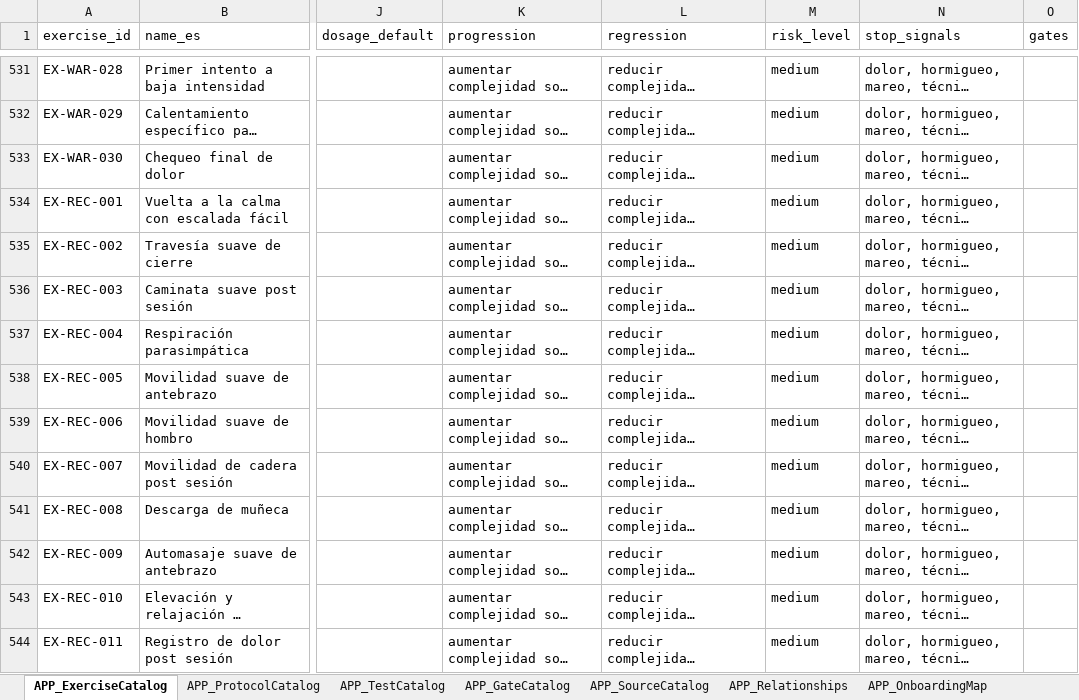
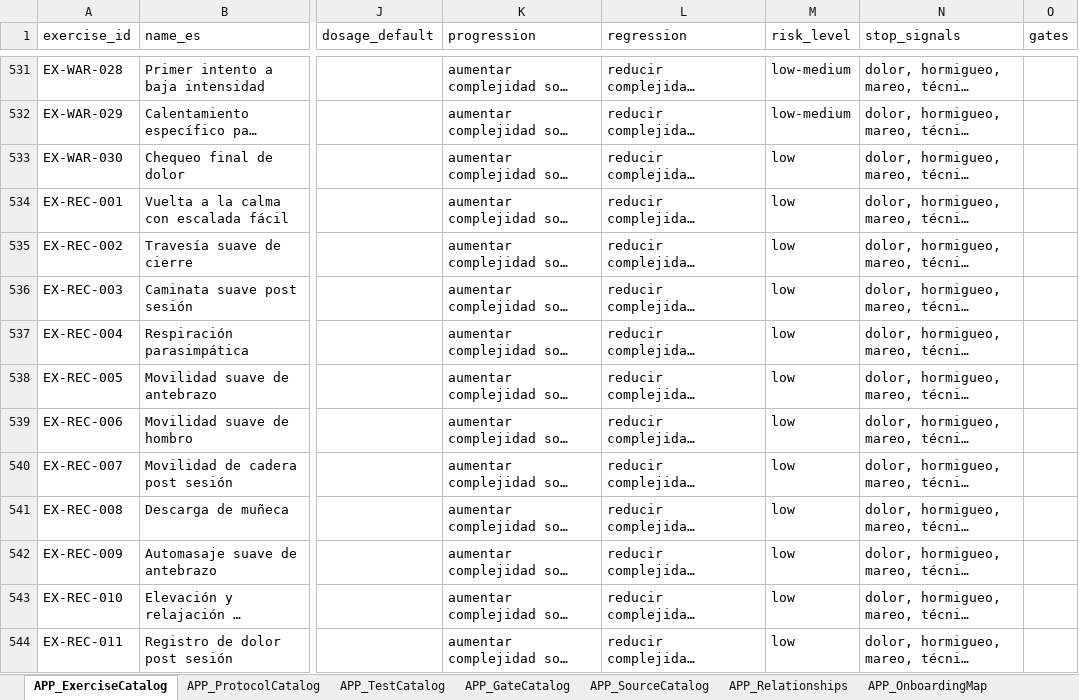
Before and after one commit to Giuliana-cyber/bliclimb, an Excel workbook: docs/biblioteca-maestra-v3.1.xlsx, sheet APP_ExerciseCatalog, drawn as a sheet; only a part is shown, gaps mark what is left out; long unchanged cells end in …; values as stored, in another font and other column widths than the file's, no borders; the diff covers the shown part only; the diff names each change by its address in the sheet, - before the commit and + after, or states it on an @@ line.

Commit message:
data(warmup+recovery): curacion-calentamiento-recuperacion-v1 · risk_level overrides
Curación de Giuliana 2026-07-20 sobre las 60 filas de calentamiento
(30) y recuperación (30). Todas venían como "medium" en v3.0, lo que
las bloqueaba para condición baja / reconstrucción — al revés de lo
que debe pasar: son lo MÁS disponible del catálogo.

## Cambios

- RISK_LEVEL_OVERRIDES (dict explícito por ID): 5 filas de
  calentamiento suben a "low-medium" porque cargan dedos o muro:
    EX-WAR-016, EX-WAR-019, EX-WAR-020, EX-WAR-028, EX-WAR-029.

- RISK_LEVEL_LOW_PREFIXES: catch-all para EX-WAR-* y EX-REC-*.
  Todo lo que quede active y no tenga override explícito baja a "low".
  Se aplica sólo a `status == 'active'` — los manual_review conservan
  el risk original y quedan fuera del pool.

- FORCED_MANUAL_REVIEW_IDS: agrega EX-WAR-017 "Recruitment hang
  submáximo" · es cargador de dedos, no calentamiento neutro. Fuera
  del pool default de calentamiento.

## Verificación (post-regen)

CALENTAMIENTO (30):
  status: 29 active + 1 manual_review (EX-WAR-017)
  risk:   24 low + 5 low-medium + 1 medium (el manual_review)
  low-medium: EX-WAR-016/019/020/028/029 (exacto)

RECUPERACION (30):
  status: 30 active
  risk:   30 low

Motor smoke test: 42/42 verde (vitest lib/brain/motor-inverted).

Equipment (gym; home; bands) no se toca por decisión de Giuliana:
permisivo, garantiza que un user sin equipo igual reciba calentamiento
y recuperación.

Pregunta abierta (para responder por chat, sin código):
- dosage_default vacío en las 60. El assembler NO distingue categorías:
  renderiza `${sets} × ${reps}` para todo (SesionView.tsx:164, :227).
  El LLM asigna sets/reps al programar cada ejercicio, así que la dosis
  vacía se llena en runtime. Decisión de UX pendiente para ~10 hábitos
  de recuperación (sueño, hidratación, cuidado piel) que no llevan N×R.

```diff
--- a/docs/biblioteca-maestra-v3.1.xlsx (sheet APP_ExerciseCatalog)
+++ b/docs/biblioteca-maestra-v3.1.xlsx (sheet APP_ExerciseCatalog)
-M531:M532 (risk_level): medium
+M531:M532 (risk_level): low-medium
-M533:M544 (risk_level): medium
+M533:M544 (risk_level): low
```
Also changed, not shown: 45 edited cells elsewhere in this sheet, 2 other files.
